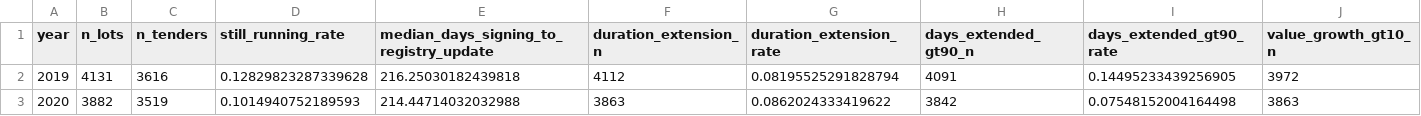
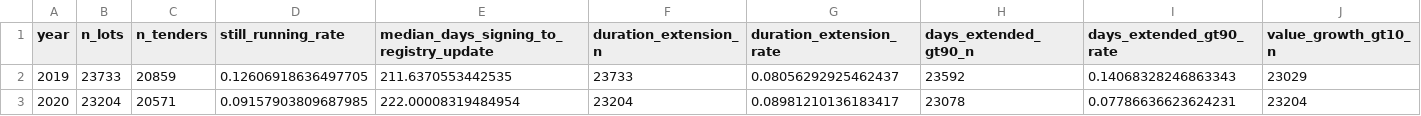
Before and after one commit to ThesisInstitute/procurement, a CSV file: prozorro/results/base_rates_by_year.csv, drawn as a sheet; only a part is shown; the diff covers the shown part only; the diff names each change by its address in the sheet, - before the commit and + after, or states it on an @@ line.

```diff
--- a/prozorro/results/base_rates_by_year.csv
+++ b/prozorro/results/base_rates_by_year.csv
-B2 (n_lots): 4131
+B2 (n_lots): 23733
-C2 (n_tenders): 3616
+C2 (n_tenders): 20859
-D2 (still_running_rate): 0.12829823287339628
+D2 (still_running_rate): 0.12606918636497705
-E2: 216.25030182439818
+E2: 211.6370553442535
-F2 (duration_extension_n): 4112
+F2 (duration_extension_n): 23733
-G2 (duration_extension_rate): 0.08195525291828794
+G2 (duration_extension_rate): 0.08056292925462437
-H2 (days_extended_gt90_n): 4091
+H2 (days_extended_gt90_n): 23592
-I2 (days_extended_gt90_rate): 0.14495233439256905
+I2 (days_extended_gt90_rate): 0.14068328246863343
-J2 (value_growth_gt10_n): 3972
+J2 (value_growth_gt10_n): 23029
-B3 (n_lots): 3882
+B3 (n_lots): 23204
-C3 (n_tenders): 3519
+C3 (n_tenders): 20571
-D3 (still_running_rate): 0.1014940752189593
+D3 (still_running_rate): 0.09157903809687985
-E3: 214.44714032032988
+E3: 222.00008319484954
-F3 (duration_extension_n): 3863
+F3 (duration_extension_n): 23204
-G3 (duration_extension_rate): 0.0862024333419622
+G3 (duration_extension_rate): 0.08981210136183417
-H3 (days_extended_gt90_n): 3842
+H3 (days_extended_gt90_n): 23078
-I3 (days_extended_gt90_rate): 0.07548152004164498
+I3 (days_extended_gt90_rate): 0.07786636623624231
-J3 (value_growth_gt10_n): 3863
+J3 (value_growth_gt10_n): 23204
```
Also changed, not shown: 1 added row and 42 edited cells elsewhere in this file, prozorro/results/bid_dispersion.csv, prozorro/results/calibration.csv, 28 other files.
